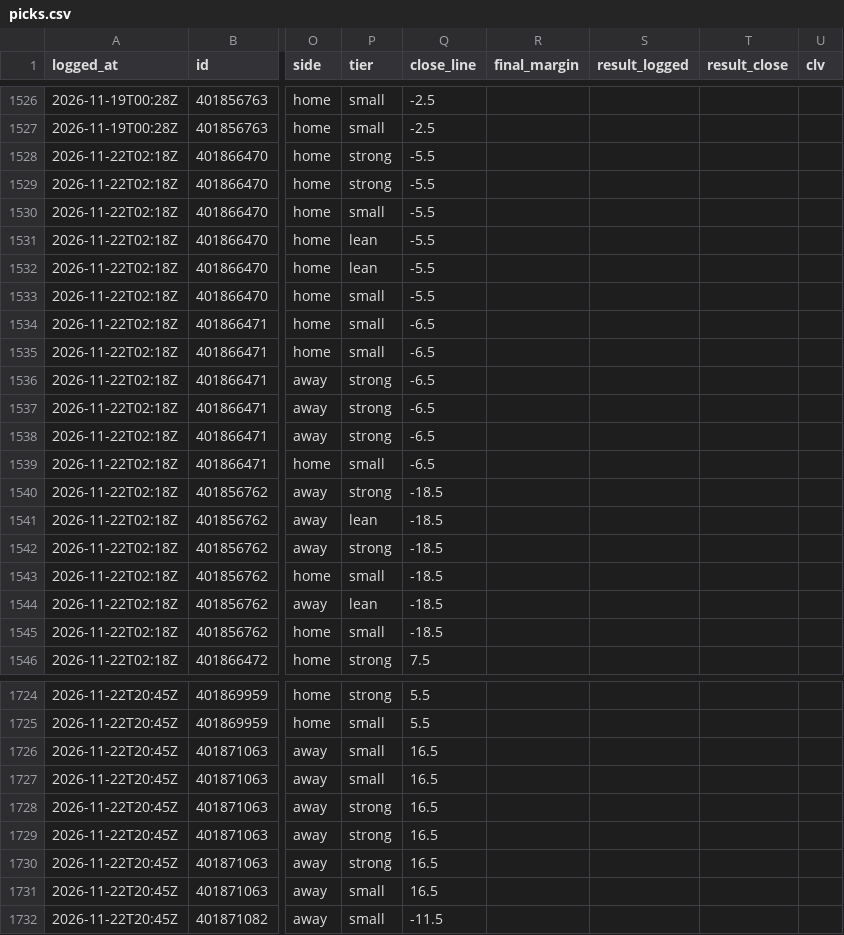
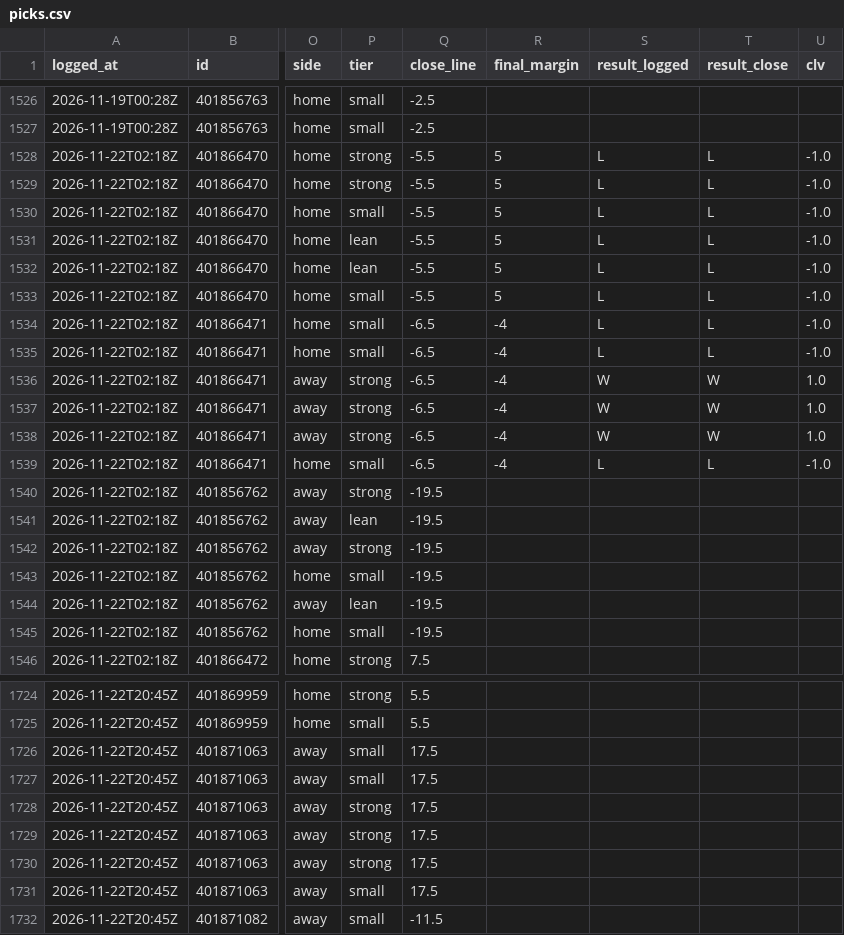
Before and after one commit to davischamann-alt/fourth-and-value, a CSV file: data/live/picks.csv, drawn as a sheet; only a part is shown, gaps mark what is left out; the diff names each change by its address in the sheet, - before the commit and + after, or states it on an @@ line.

```diff
--- a/data/live/picks.csv
+++ b/data/live/picks.csv
-R1528:R1533 (final_margin): (empty)
+R1528:R1533 (final_margin): 5
-S1528:S1535 (result_logged): (empty)
+S1528:S1535 (result_logged): L
-T1528:T1535 (result_close): (empty)
+T1528:T1535 (result_close): L
-U1528:U1535 (clv): (empty)
+U1528:U1535 (clv): -1.0
-R1534:R1539 (final_margin): (empty)
+R1534:R1539 (final_margin): -4
-S1536:S1538 (result_logged): (empty)
+S1536:S1538 (result_logged): W
-T1536:T1538 (result_close): (empty)
+T1536:T1538 (result_close): W
-U1536:U1538 (clv): (empty)
+U1536:U1538 (clv): 1.0
-S1539 (result_logged): (empty)
+S1539 (result_logged): L
-T1539 (result_close): (empty)
+T1539 (result_close): L
-U1539 (clv): (empty)
+U1539 (clv): -1.0
-Q1540:Q1545 (close_line): -18.5
+Q1540:Q1545 (close_line): -19.5
-Q1726:Q1731 (close_line): 16.5
+Q1726:Q1731 (close_line): 17.5
```
Also changed, not shown: data/live/line_history.csv, data/live/odds_history.csv, 5 other files.
